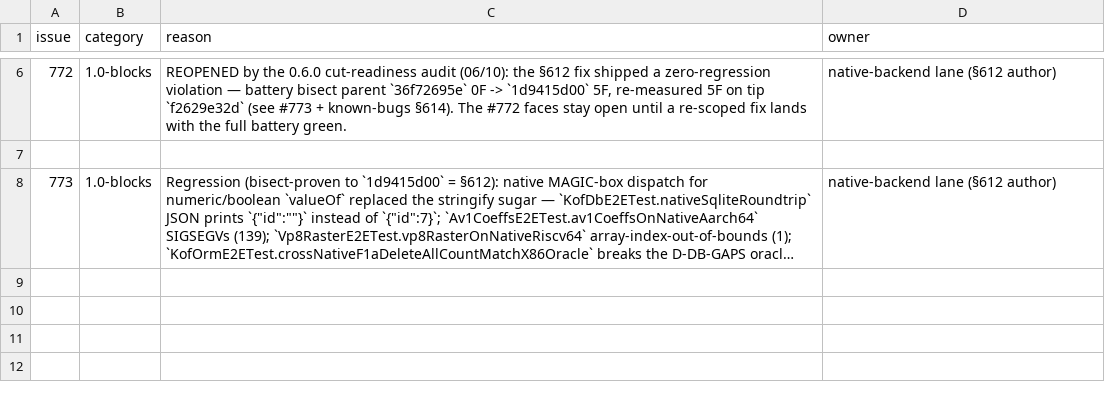
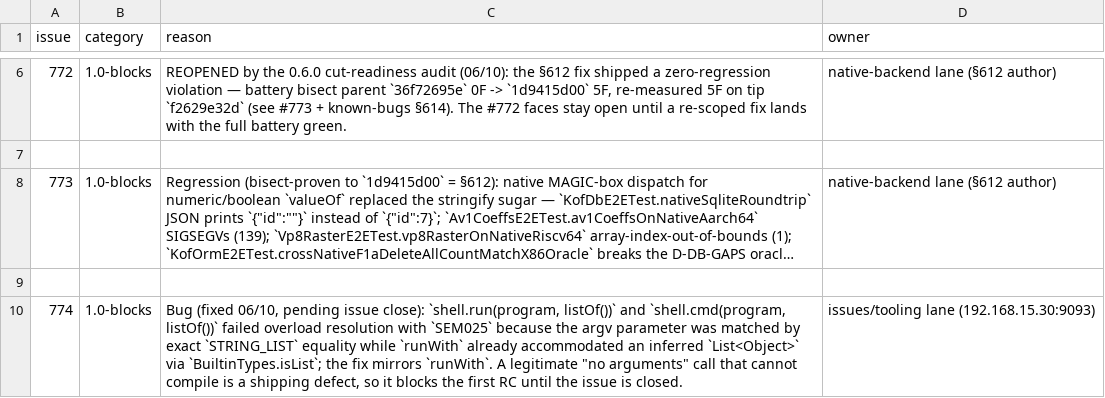
Before and after one commit to KofLang/Kof4j, a TSV file: scripts/release-blockers.tsv, drawn as a sheet; only a part is shown, gaps mark what is left out; long unchanged cells end in …; the diff names each change by its address in the sheet, - before the commit and + after, or states it on an @@ line.

Commit message:
fix(shell)+test+docs: shell.run/cmd accept an inline empty listOf() (#774, §616)
shell.run(program, listOf()) — a legitimate 'no arguments' call — failed
overload resolution with SEM025, because the argv parameter was matched with
exact STRING_LIST equality while the 3-arg runWith already accommodated an
inferred List<Object> via BuiltinTypes.isList. The same bug was in cmd.

Fix (stdlib overload resolution only, zero language change): run and cmd now
use BuiltinTypes.isList for the argv parameter, mirroring runWith.

Proof RED-first: new ShellRunEmptyArgsE2ETest 3/3 (pre-fix all RED with the
exact 'Cannot resolve method run'); non-regression ShellE2ETest 21/21 +
ShellCrossE2ETest 7/7 + StdCatalogTest 11/11 + StdCatalogSignaturesTest 13/13
+ ProcessRunNativeE2ETest 6/6 = 58/58.

Triage: classified #774 as 1.0-blocks (shipping defect, issue open until the
maintainer closes it) and added its row to scripts/release-blockers.tsv
(check_release_blockers rc=0). Docs EN+PT: known-bugs §616, CHANGELOG x2,
DOING x2.

```diff
--- a/scripts/release-blockers.tsv
+++ b/scripts/release-blockers.tsv
+row 9: (empty)
+row 10: 774 | 1.0-blocks | Bug (fixed 06/10, pending issue close): `shell.run(program, listOf())` and `shell.cmd(program, listOf())` failed overload resolution with `SEM025` because the argv parameter was matched by exact `STRING_LIST` equality while `runWith` already accommodated an inferred `List<Object>` via `BuiltinTypes.isList`; the fix mirrors `runWith`. A legitimate "no arguments" call that cannot compile is a shipping defect, so it blocks the first RC until the issue is closed. | issues/tooling lane (192.168.15.30:9093)
```
Also changed, not shown: 8 other files.
